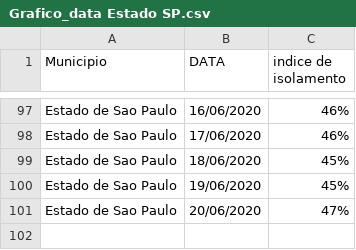
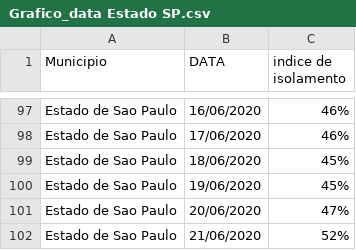
Before and after one commit to evertonenrico/covid-sor, a CSV file: Grafico_data Estado SP.csv, drawn as a sheet; only a part is shown, gaps mark what is left out.

Commit message:
Update Grafico_data Estado SP.csv

```diff
--- a/Grafico_data Estado SP.csv
+++ b/Grafico_data Estado SP.csv
@@ -101 +101,2 @@ Estado de Sao Paulo;19/06/2020;45%
 Estado de Sao Paulo;20/06/2020;47%
+Estado de Sao Paulo;21/06/2020;52%
```
